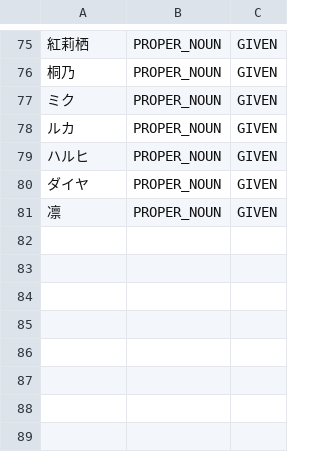
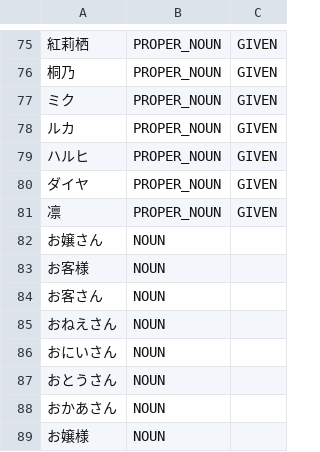
Before and after one commit to libraz/suzume, a TSV file: data/user/names.tsv, drawn as a sheet; only a part is shown, gaps mark what is left out; the diff names each change by its address in the sheet, - before the commit and + after, or states it on an @@ line.

```diff
--- a/data/user/names.tsv
+++ b/data/user/names.tsv
+row 82: お嬢さん | NOUN
+row 83: お客様 | NOUN
+row 84: お客さん | NOUN
+row 85: おねえさん | NOUN
+row 86: おにいさん | NOUN
+row 87: おとうさん | NOUN
+row 88: おかあさん | NOUN
+row 89: お嬢様 | NOUN
```
Also changed, not shown: data/core/nouns.tsv, data/core/verbs.tsv, 10 other files.
